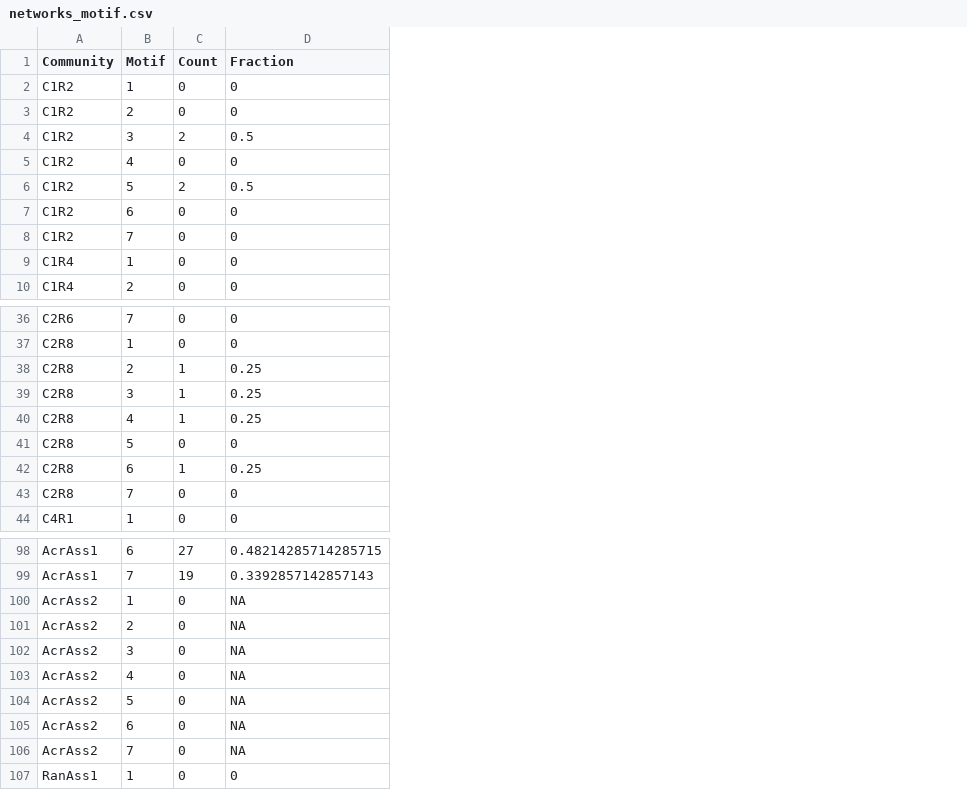
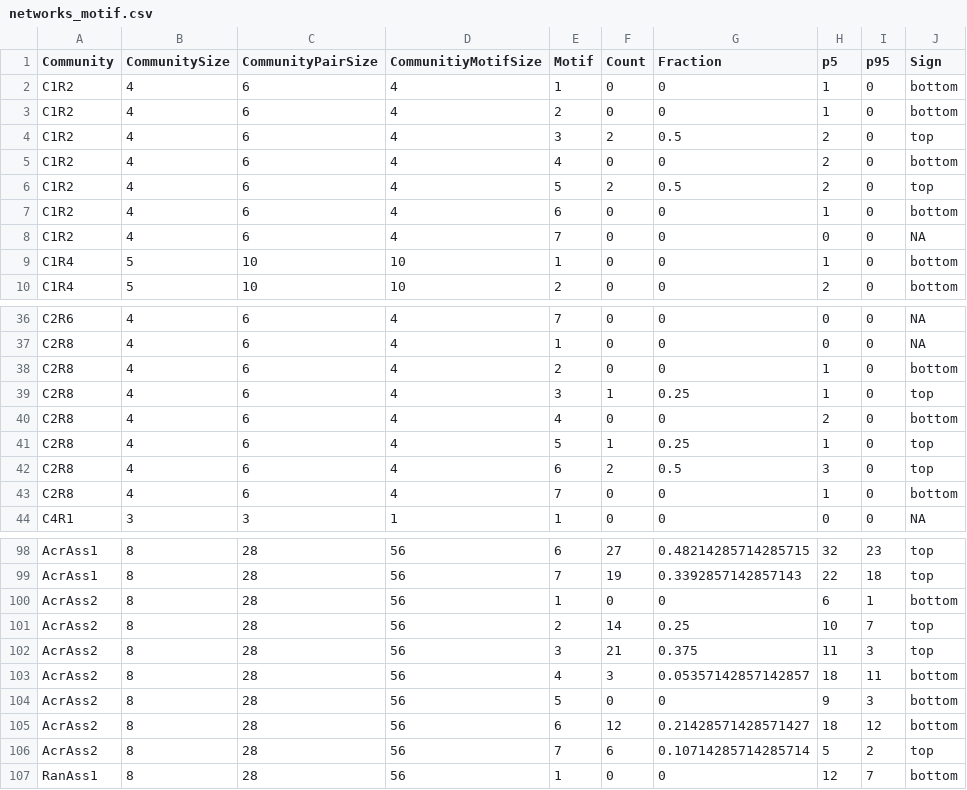
Before and after one commit to Chang-Yu-Chang/emergent-coexistence, a CSV file: data/output/networks_motif.csv, drawn as a sheet; only a part is shown, gaps mark what is left out; removed rows and columns are numbered as before the commit, all else as after; the diff covers the shown part only; the diff names each change by its address in the sheet, - before the commit and + after, or states it on an @@ line.

```diff
--- a/data/output/networks_motif.csv
+++ b/data/output/networks_motif.csv
+column B (CommunitySize), rows 2-10: 4 | 4 | 4 | 4 | 4 | 4 | 4 | 5 | 5; rows 36-41: all 4; rows 43-44: 4 | 3; rows 98-107: all 8
+column C (CommunityPairSize), rows 2-10: 6 | 6 | 6 | 6 | 6 | 6 | 6 | 10 | 10; rows 36-41: all 6; rows 43-44: 6 | 3; rows 98-107: all 28
+column D (CommunitiyMotifSize), rows 2-10: 4 | 4 | 4 | 4 | 4 | 4 | 4 | 10 | 10; rows 36-41: all 4; rows 43-44: 4 | 1; rows 98-107: all 56
+column H (p5), rows 2-10: 1 | 1 | 2 | 2 | 2 | 1 | 0 | 1 | 2; rows 36-41: 0 | 0 | 1 | 1 | 2 | 1; rows 43-44: 1 | 0; rows 98-107: 32 | 22 | 6 | 10 | 11 | 18 | 9 | 18 | 5 | 12
+column I (p95), rows 2-10: all 0; rows 36-41: all 0; rows 43-44: 0 | 0; rows 98-107: 23 | 18 | 1 | 7 | 3 | 11 | 3 | 12 | 2 | 7
+column J (Sign), rows 2-10: bottom | bottom | top | bottom | top | bottom | NA | bottom | bottom; rows 36-41: NA | NA | bottom | top | bottom | top; rows 43-44: bottom | NA; rows 98-107: top | top | bottom | top | top | bottom | bottom | bottom | top | bottom
-F38 (Count): 1
+F38 (Count): 0
-G38 (Fraction): 0.25
+G38 (Fraction): 0
-row 40: C2R8 | 4 | 1 | 0.25
-E40 (Motif): 5
+E40 (Motif): 4
-E41 (Motif): 6
+E41 (Motif): 5
+row 42: C2R8 | 4 | 6 | 4 | 6 | 2 | 0.5 | 3 | 0 | top
-G100 (Fraction): NA
+G100 (Fraction): 0
-F101 (Count): 0
+F101 (Count): 14
-G101 (Fraction): NA
+G101 (Fraction): 0.25
-F102 (Count): 0
+F102 (Count): 21
-G102 (Fraction): NA
+G102 (Fraction): 0.375
-F103 (Count): 0
+F103 (Count): 3
-G103 (Fraction): NA
+G103 (Fraction): 0.05357142857142857
-G104 (Fraction): NA
+G104 (Fraction): 0
-F105 (Count): 0
+F105 (Count): 12
-G105 (Fraction): NA
+G105 (Fraction): 0.21428571428571427
-F106 (Count): 0
+F106 (Count): 6
-G106 (Fraction): NA
+G106 (Fraction): 0.10714285714285714
```
Also changed, not shown: 10 edited cells elsewhere in this file, data/output/df_diag.csv, data/output/networks_diag.csv, 56 other files.
